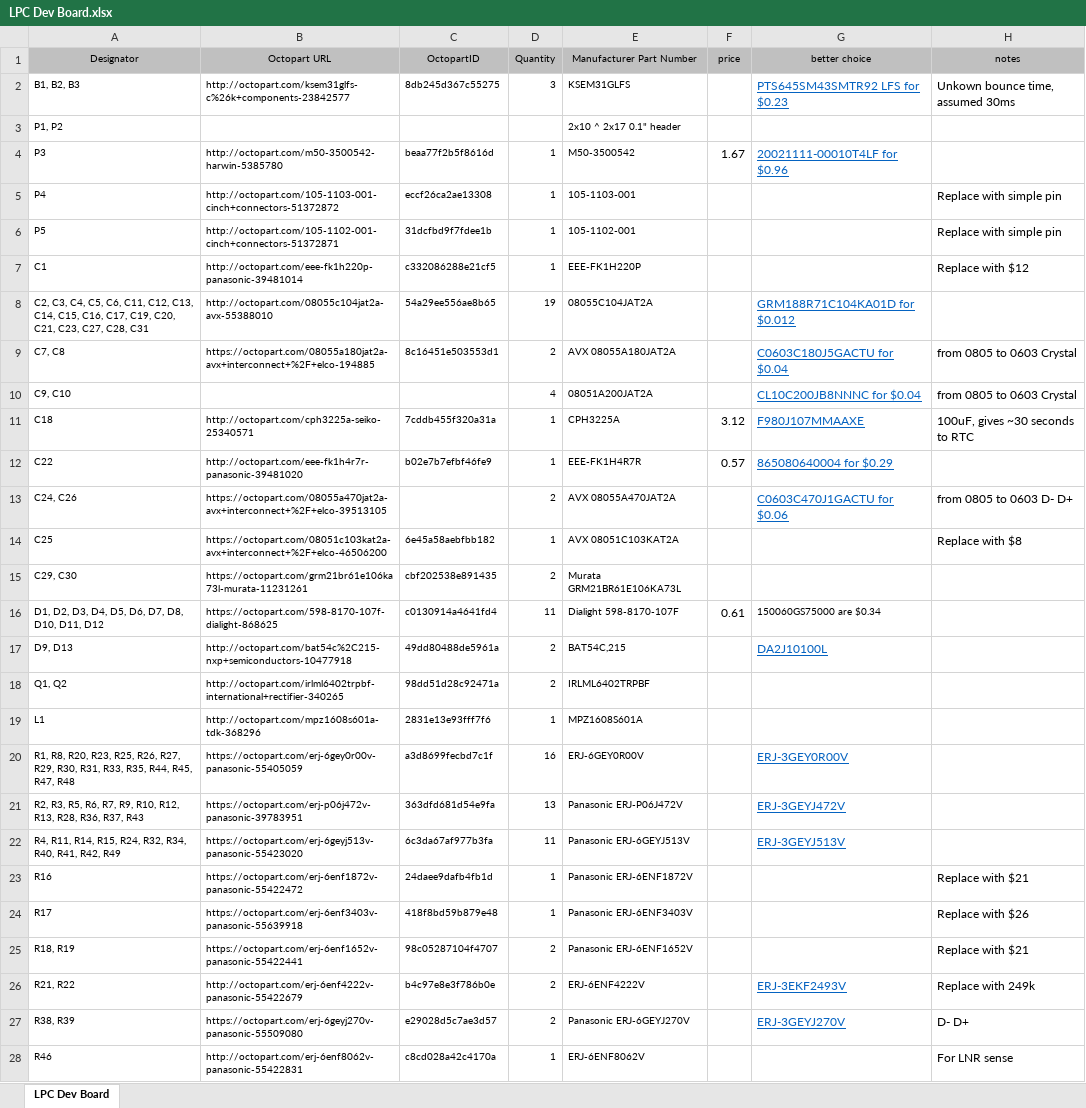
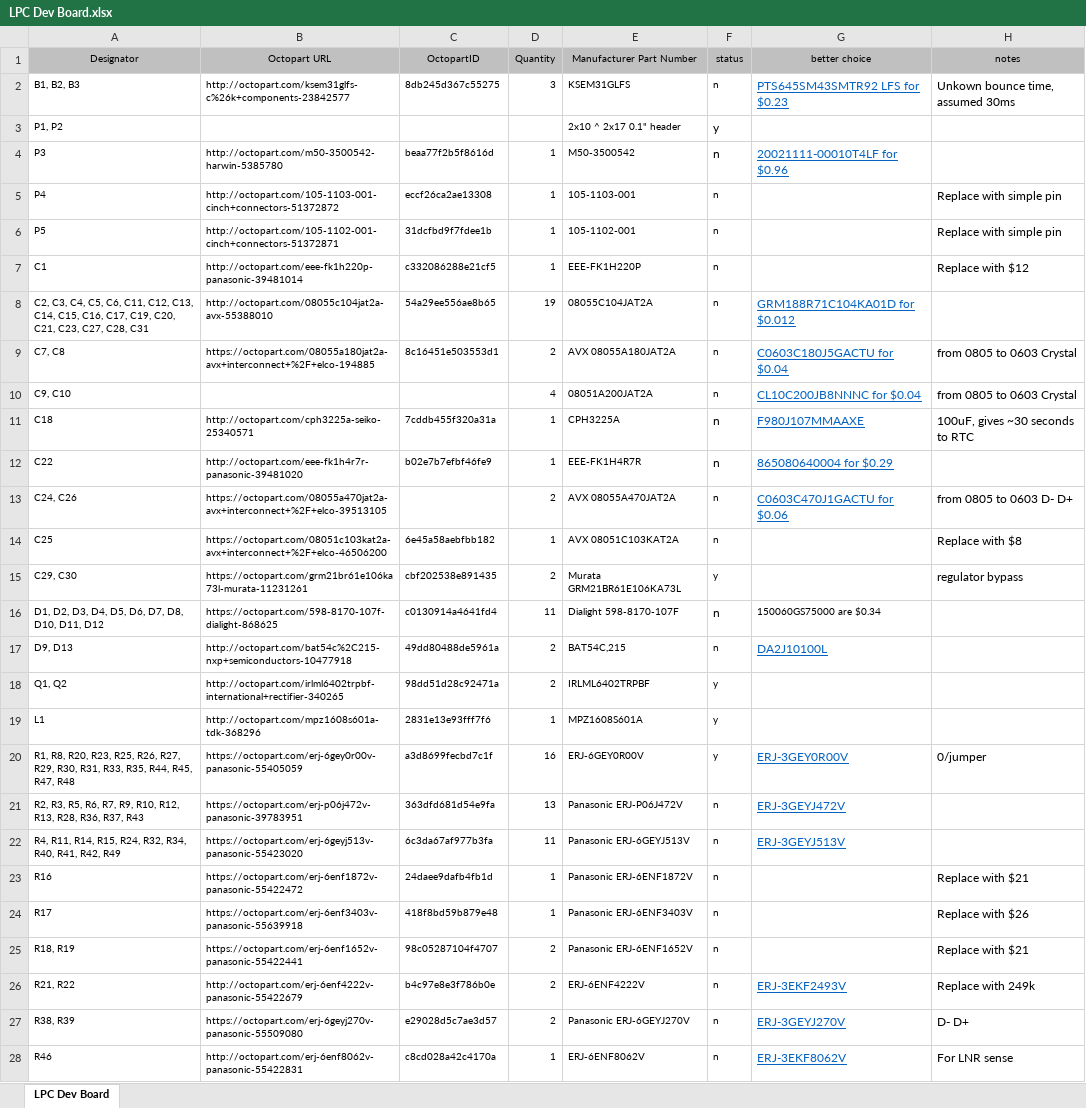
Before and after one commit to bandren/LPC-Dev-Board, an Excel workbook: LPC Dev Board.xlsx, sheet LPC Dev Board, drawn as a sheet; only a part is shown; values as stored, in another font and other column widths than the file's, no borders; the diff covers the shown part only; the diff names each change by its address in the sheet, - before the commit and + after, or states it on an @@ line.

```diff
--- a/LPC Dev Board.xlsx (sheet LPC Dev Board)
+++ b/LPC Dev Board.xlsx (sheet LPC Dev Board)
-F1: price
+F1: status
-F2 (status): (empty)
+F2 (status): n
-F3 (status): (empty)
+F3 (status): y
-F4 (status): 1.67
+F4 (status): n
-F5:F10 (status): (empty)
+F5:F10 (status): n
-F11 (status): 3.12
+F11 (status): n
-F12 (status): 0.57
+F12 (status): n
-F13:F14 (status): (empty)
+F13:F14 (status): n
-F15 (status): (empty)
+F15 (status): y
-H15 (notes): (empty)
+H15 (notes): regulator bypass
-F16 (status): 0.61
+F16 (status): n
-F17 (status): (empty)
+F17 (status): n
-F18:F20 (status): (empty)
+F18:F20 (status): y
-H20 (notes): (empty)
+H20 (notes): 0/jumper
-F21:F28 (status): (empty)
+F21:F28 (status): n
-G28 (better choice): (empty)
+G28 (better choice): ERJ-3EKF8062V
```
Also changed, not shown: 2 added rows and 9 edited cells elsewhere in this sheet, 1 other file.
